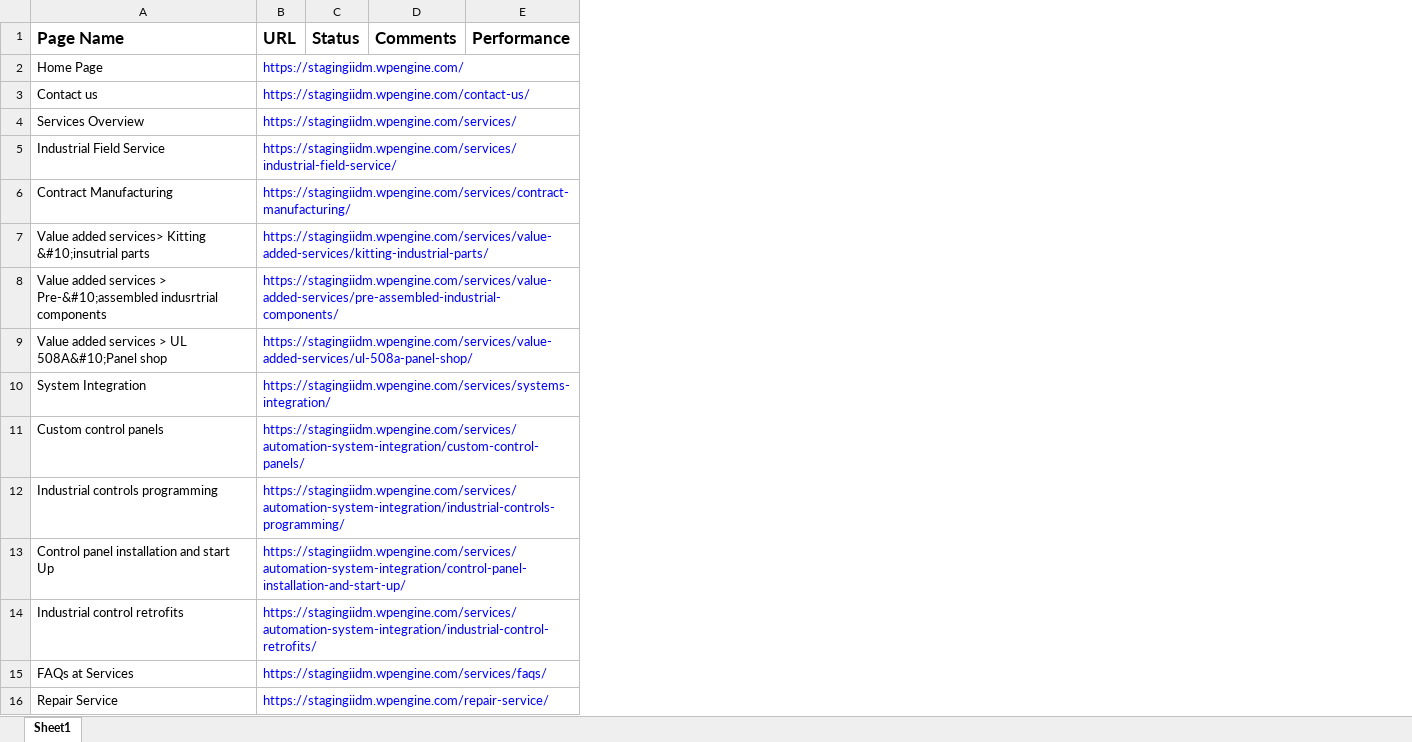
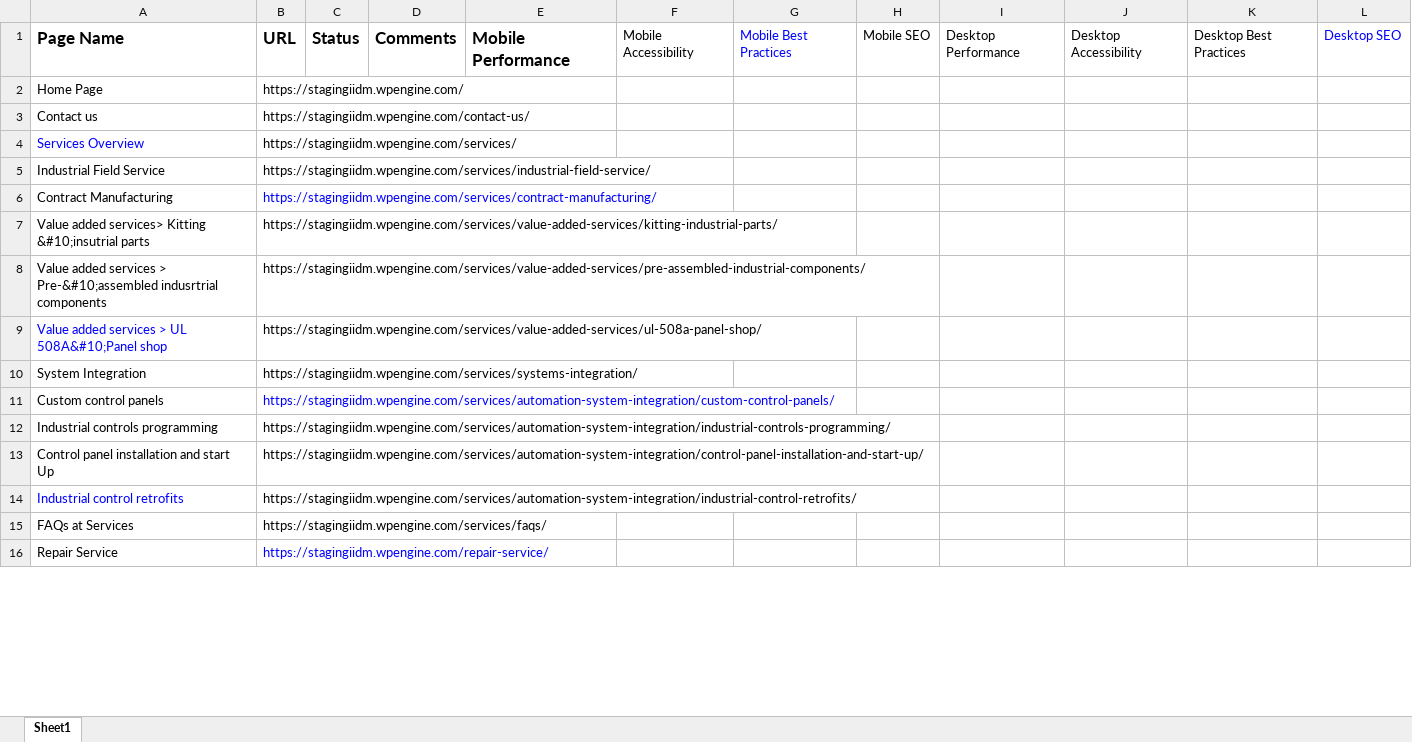
Before and after one commit to siva2-hub/Buzzworld_Playwright, an Excel workbook: Website_Padding.xlsx, sheet Sheet1, drawn as a sheet; only a part is shown; values as stored, in another font and other column widths than the file's, no borders; removed rows and columns are numbered as before the commit, all else as after; the diff covers the shown part only; the diff names each change by its address in the sheet, - before the commit and + after, or states it on an @@ line.

Commit message:
performance website

```diff
--- a/Website_Padding.xlsx (sheet Sheet1)
+++ b/Website_Padding.xlsx (sheet Sheet1)
-column E, row 1: Performance
+column E, row 1: Mobile Performance
+column F, row 1: Mobile Accessibility
+column G, row 1: Mobile Best Practices
+column H, row 1: Mobile SEO
+column I, row 1: Desktop Performance
+column J, row 1: Desktop Accessibility
+column K, row 1: Desktop Best Practices
+column L, row 1: Desktop SEO
-B2:B5 text colour: #0000FF
+B2:B5 text colour: black
-A4 text colour: black
+A4 text colour: #0000FF
-B7:B10 text colour: #0000FF
+B7:B10 text colour: black
-A9 text colour: black
+A9 text colour: #0000FF
-B12:B15 text colour: #0000FF
+B12:B15 text colour: black
-A14 text colour: black
+A14 text colour: #0000FF
```
Also changed, not shown: cell formats elsewhere in this sheet, 1 other file.
